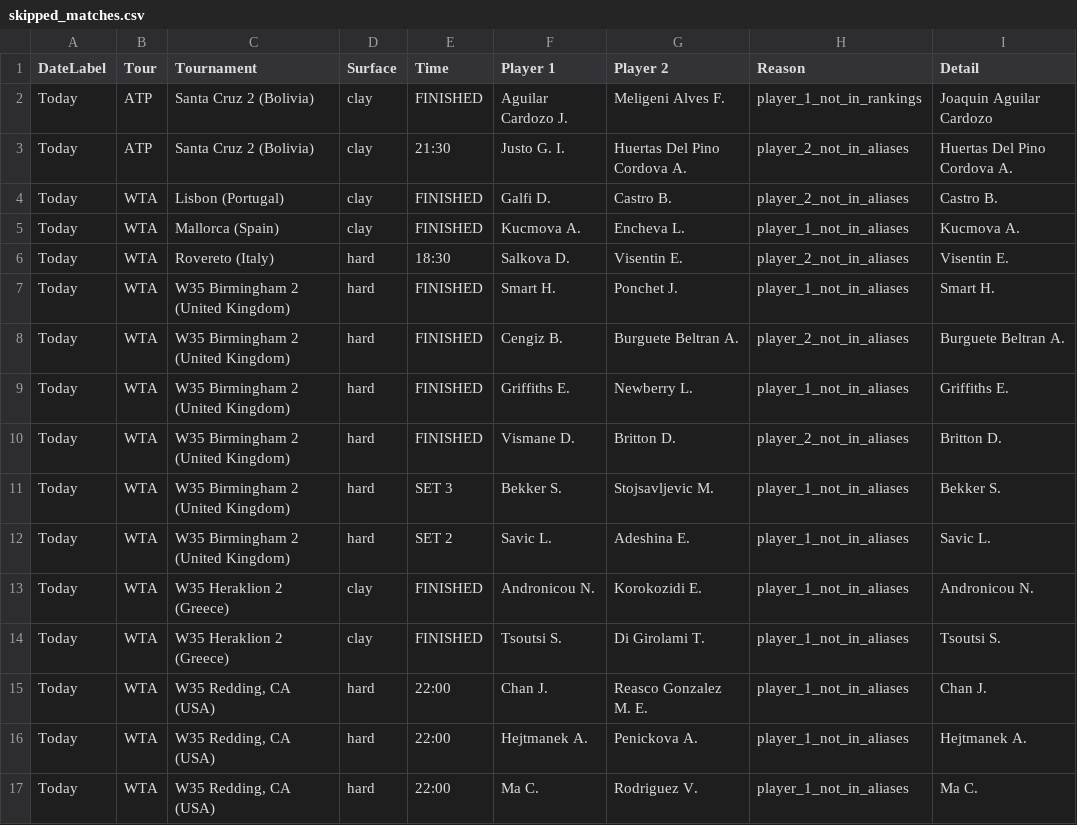
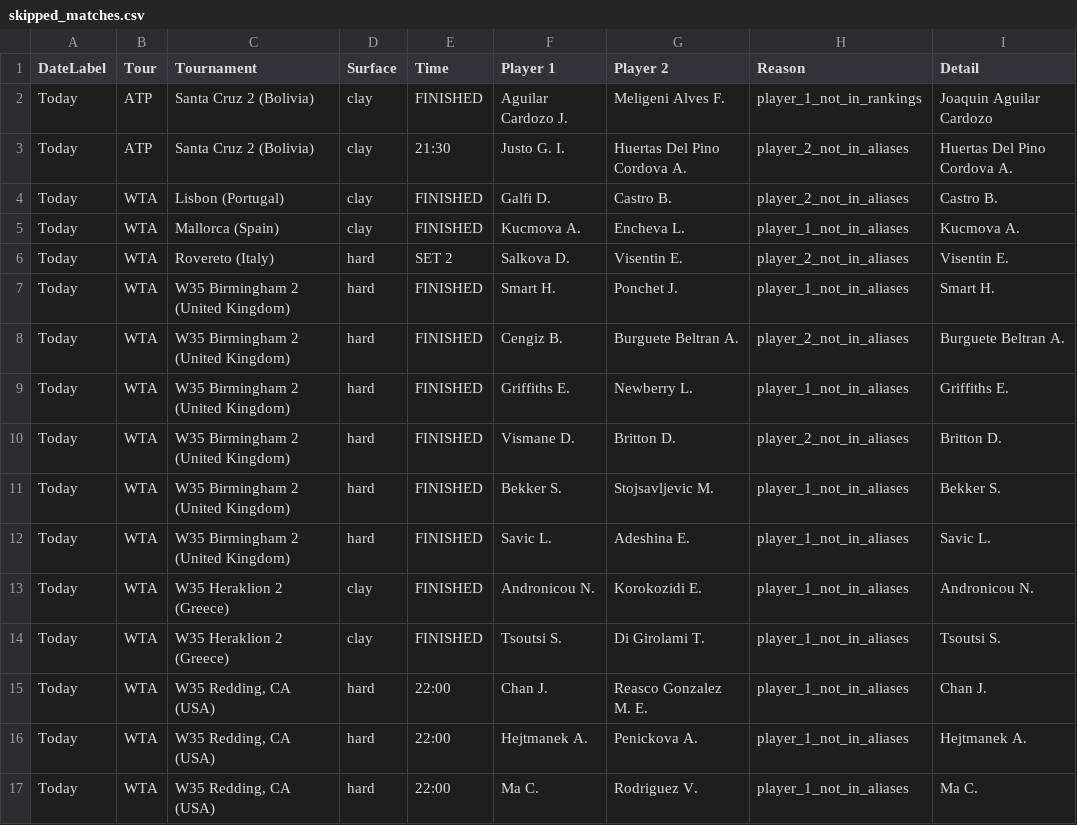
Before and after one commit to rajnakviliam/tennis-surface-elo, a CSV file: skipped_matches.csv, drawn as a sheet; only a part is shown; the diff covers the shown part only.

```diff
--- a/skipped_matches.csv
+++ b/skipped_matches.csv
@@ -5,3 +5,3 @@ Today;WTA;Lisbon (Portugal);clay;FINISHED;Galfi D.;Castro B.;player_2_not_in_ali
 Today;WTA;Mallorca (Spain);clay;FINISHED;Kucmova A.;Encheva L.;player_1_not_in_aliases;Kucmova A.
-Today;WTA;Rovereto (Italy);hard;18:30;Salkova D.;Visentin E.;player_2_not_in_aliases;Visentin E.
+Today;WTA;Rovereto (Italy);hard;SET 2;Salkova D.;Visentin E.;player_2_not_in_aliases;Visentin E.
 Today;WTA;W35 Birmingham 2 (United Kingdom);hard;FINISHED;Smart H.;Ponchet J.;player_1_not_in_aliases;Smart H.
@@ -10,4 +10,4 @@ Today;WTA;W35 Birmingham 2 (United Kingdom);hard;FINISHED;Griffiths E.;Newberry
 Today;WTA;W35 Birmingham 2 (United Kingdom);hard;FINISHED;Vismane D.;Britton D.;player_2_not_in_aliases;Britton D.
-Today;WTA;W35 Birmingham 2 (United Kingdom);hard;SET 3;Bekker S.;Stojsavljevic M.;player_1_not_in_aliases;Bekker S.
-Today;WTA;W35 Birmingham 2 (United Kingdom);hard;SET 2;Savic L.;Adeshina E.;player_1_not_in_aliases;Savic L.
+Today;WTA;W35 Birmingham 2 (United Kingdom);hard;FINISHED;Bekker S.;Stojsavljevic M.;player_1_not_in_aliases;Bekker S.
+Today;WTA;W35 Birmingham 2 (United Kingdom);hard;FINISHED;Savic L.;Adeshina E.;player_1_not_in_aliases;Savic L.
 Today;WTA;W35 Heraklion 2 (Greece);clay;FINISHED;Andronicou N.;Korokozidi E.;player_1_not_in_aliases;Andronicou N.
```
Also changed, not shown: 15 removed rows and 1 edited cell elsewhere in this file.
